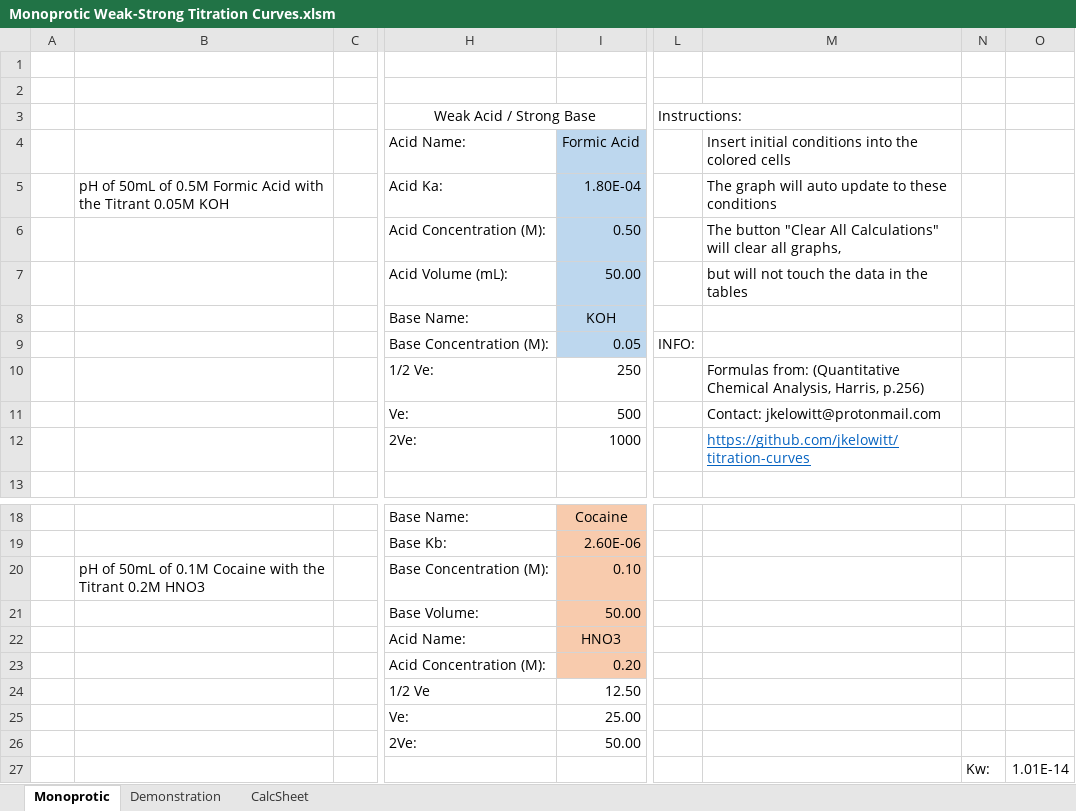
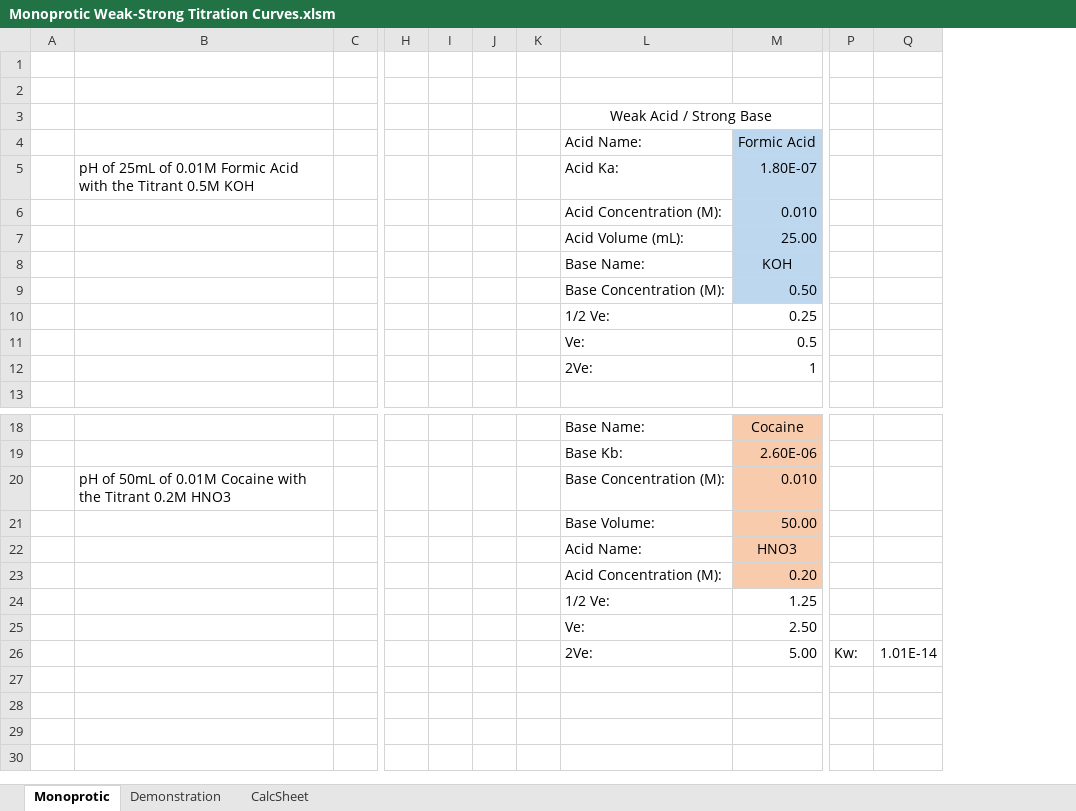
Before and after one commit to jkelowitt/titration-curves, an Excel workbook: Monoprotic Weak-Strong Titration Curves.xlsm, sheet Monoprotic, drawn as a sheet; only a part is shown, gaps mark what is left out; values as stored, in another font and other column widths than the file's, no borders; charts and pictures not drawn; removed rows and columns are numbered as before the commit, all else as after; rows hold the shown columns only; the diff names each change by its address in the sheet, - before the commit and + after, or states it on an @@ line.

Commit message:
Finalization of the Monoprotic Sheet
Improved readability of the calculation sheet.

Fixed glitchy macros.

Added data validation to the main sheet to warn of invalid inputs for acid qualities.

This is the final planned update to the Monoprotic Sheet. I will continue to work on the Diprotic and Triprotic Sheets.

```diff
--- a/Monoprotic Weak-Strong Titration Curves.xlsm (sheet Monoprotic)
+++ b/Monoprotic Weak-Strong Titration Curves.xlsm (sheet Monoprotic)
-column B, row 5: pH of 50mL of 0.5M Formic Acid with the Titrant 0.05M KOH; row 20: pH of 50mL of 0.1M Cocaine with the Titrant 0.2M HNO3
+column B, row 5: pH of 25mL of 0.01M Formic Acid with the Titrant 0.5M KOH; row 20: pH of 50mL of 0.01M Cocaine with the Titrant 0.2M HNO3
+column H, empty
+column I, empty
+column J, empty
+column K, empty
-column L, rows 3-9: Instructions: |  |  |  |  |  | INFO:
-column M, rows 4-12: Insert initial conditions into the colored cells | The graph will auto update to these conditions | The button "Clear All Calculations" will clear all graphs, | but will not touch the data in the tables |  |  | Formulas from: (Quantitative Chemical Analysis, Harris, p.256) | Contact: jkelowitt@protonmail.com | https://github.com/jkelowitt/titration-curves
-M5: 1.80E-04
+M5: 1.80E-07
-M6: 0.50
+M6: 0.010
-M7: 50.00
+M7: 25.00
-M9: 0.05
+M9: 0.50
-M10: 250
+M10: 0.25
-M11: 500
+M11: 0.5
-M12: 1000
+M12: 1
-M20: 0.10
+M20: 0.010
-row 24:  |  |  | 1/2 Ve | 12.50
-row 25:  |  |  | Ve: | 25.00
-row 26:  |  |  | 2Ve: | 50.00
-row 27:  |  |  |  |  |  |  | Kw: | 1.01E-14
+row 24:  |  |  |  |  |  |  | 1/2 Ve: | 1.25
+row 25:  |  |  |  |  |  |  | Ve: | 2.50
+row 26:  |  |  |  |  |  |  | 2Ve: | 5.00 | Kw: | 1.01E-14
```
Also changed, not shown: sheet CalcSheet, sheet Demonstration, formulas that keep their value, charts or pictures.
